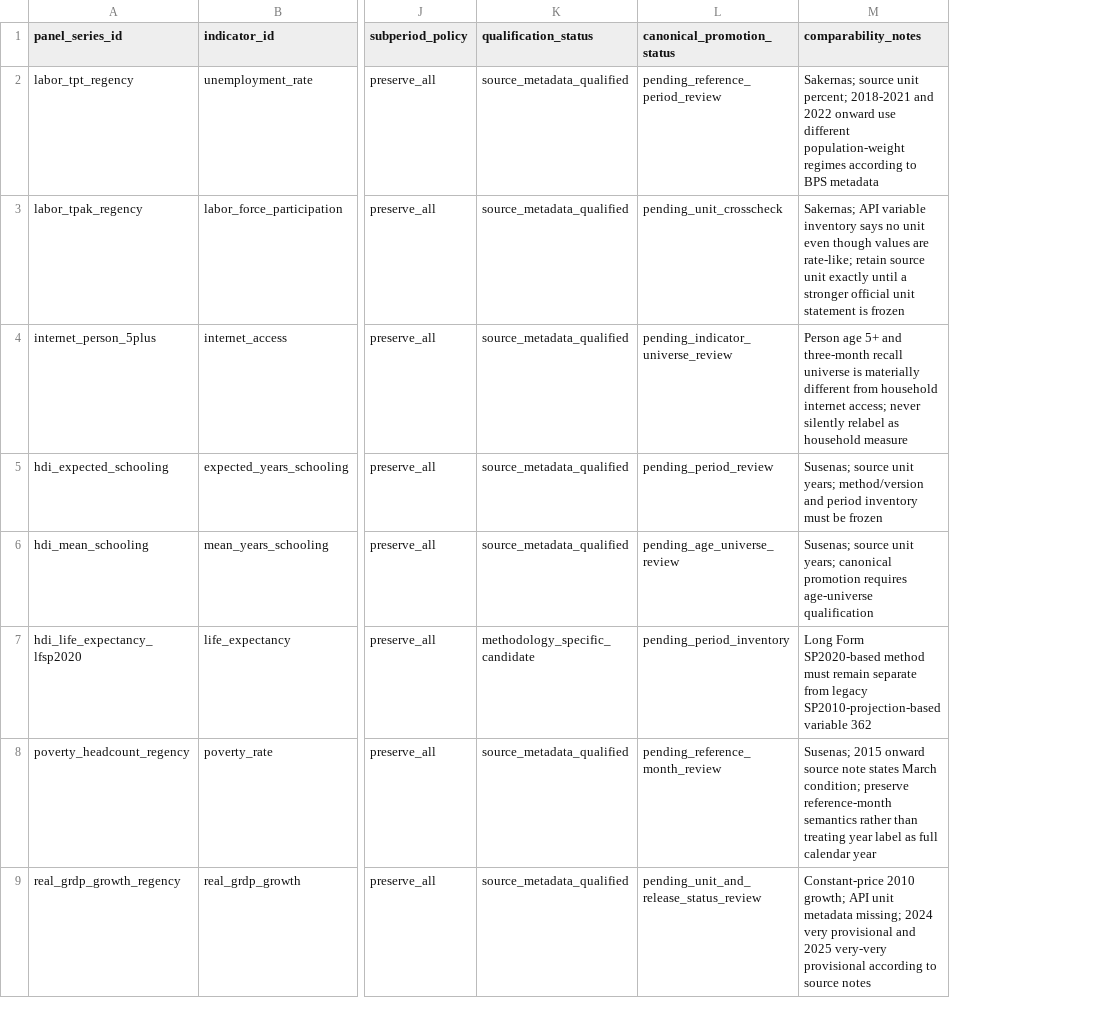
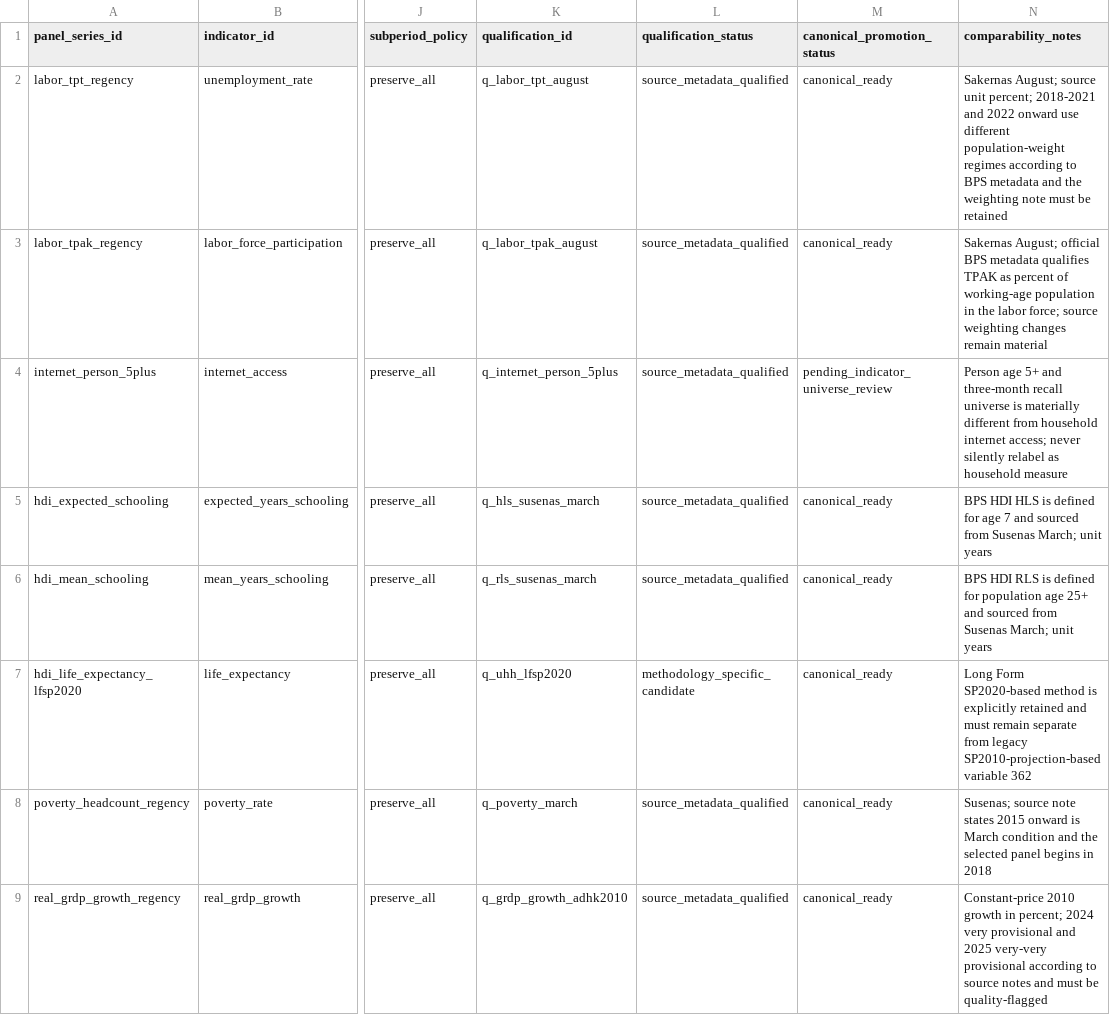
Before and after one commit to nabilrn/ranah-observatory, a CSV file: data/registries/bps_panel_series.csv, drawn as a sheet; only a part is shown, gaps mark what is left out; addresses are those after the commit; the diff names each change by its address in the sheet, - before the commit and + after, or states it on an @@ line.

Commit message:
data: promote qualified BPS panel series

```diff
--- a/data/registries/bps_panel_series.csv
+++ b/data/registries/bps_panel_series.csv
+column K (qualification_id), rows 2-9: q_labor_tpt_august | q_labor_tpak_august | q_internet_person_5plus | q_hls_susenas_march | q_rls_susenas_march | q_uhh_lfsp2020 | q_poverty_march | q_grdp_growth_adhk2010
-M2 (canonical_promotion_status): pending_reference_period_review
+M2 (canonical_promotion_status): canonical_ready
-N2 (comparability_notes): Sakernas; source unit percent; 2018-2021 and 2022 onward use different population-weight regimes according to BPS metadata
+N2 (comparability_notes): Sakernas August; source unit percent; 2018-2021 and 2022 onward use different population-weight regimes according to BPS metadata and the weighting note must be retained
-M3 (canonical_promotion_status): pending_unit_crosscheck
+M3 (canonical_promotion_status): canonical_ready
-N3 (comparability_notes): Sakernas; API variable inventory says no unit even though values are rate-like; retain source unit exactly until a stronger official unit statement is frozen
+N3 (comparability_notes): Sakernas August; official BPS metadata qualifies TPAK as percent of working-age population in the labor force; source weighting changes remain material
-M5 (canonical_promotion_status): pending_period_review
+M5 (canonical_promotion_status): canonical_ready
-N5 (comparability_notes): Susenas; source unit years; method/version and period inventory must be frozen
+N5 (comparability_notes): BPS HDI HLS is defined for age 7 and sourced from Susenas March; unit years
-M6 (canonical_promotion_status): pending_age_universe_review
+M6 (canonical_promotion_status): canonical_ready
-N6 (comparability_notes): Susenas; source unit years; canonical promotion requires age-universe qualification
+N6 (comparability_notes): BPS HDI RLS is defined for population age 25+ and sourced from Susenas March; unit years
-M7 (canonical_promotion_status): pending_period_inventory
+M7 (canonical_promotion_status): canonical_ready
-N7 (comparability_notes): …SP2020-based method must remain…
+N7 (comparability_notes): …SP2020-based method is explicitly retained and must remain…
-M8 (canonical_promotion_status): pending_reference_month_review
+M8 (canonical_promotion_status): canonical_ready
-N8 (comparability_notes): Susenas; 2015 onward source note states March condition; preserve reference-month semantics rather than treating year label as full calendar year
+N8 (comparability_notes): Susenas; source note states 2015 onward is March condition and the selected panel begins in 2018
-M9 (canonical_promotion_status): pending_unit_and_release_status_review
+M9 (canonical_promotion_status): canonical_ready
-N9 (comparability_notes): Constant-price 2010 growth; API unit metadata missing; 2024 very provisional and 2025 very-very provisional according to source notes
+N9 (comparability_notes): Constant-price 2010 growth in percent; 2024 very provisional and 2025 very-very provisional according to source notes and must be quality-flagged
```
